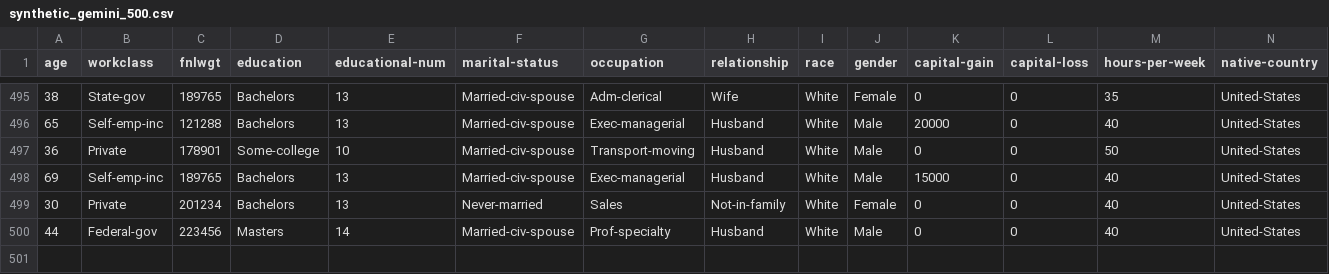
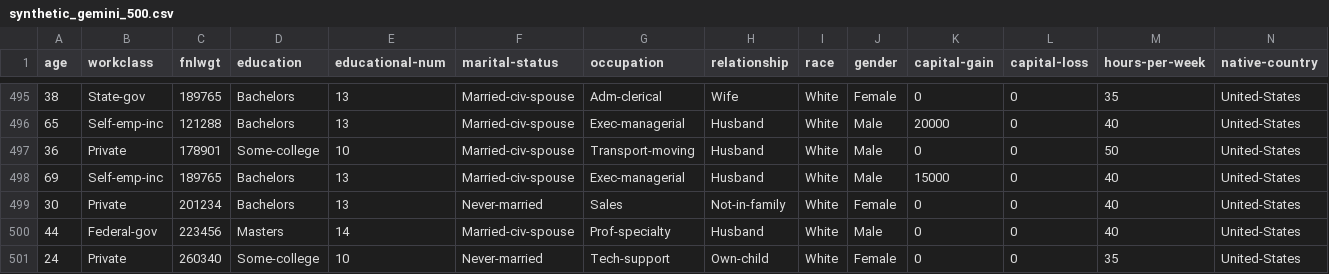
Before and after one commit to Yeragon/synthetic-llm-project, a CSV file: data/synthetic/synthetic_gemini_500.csv, drawn as a sheet; only a part is shown, gaps mark what is left out; rows hold the shown columns only; the diff names each change by its address in the sheet, - before the commit and + after, or states it on an @@ line.

```diff
--- a/data/synthetic/synthetic_gemini_500.csv
+++ b/data/synthetic/synthetic_gemini_500.csv
+row 501: 24 | Private | 260340 | Some-college | 10 | Never-married | Tech-support | Own-child | White | Female | 0 | 0 | 35 | United-States
```
Also changed, not shown: data/synthetic/synthetic_claude_500.csv, 6 other files.
